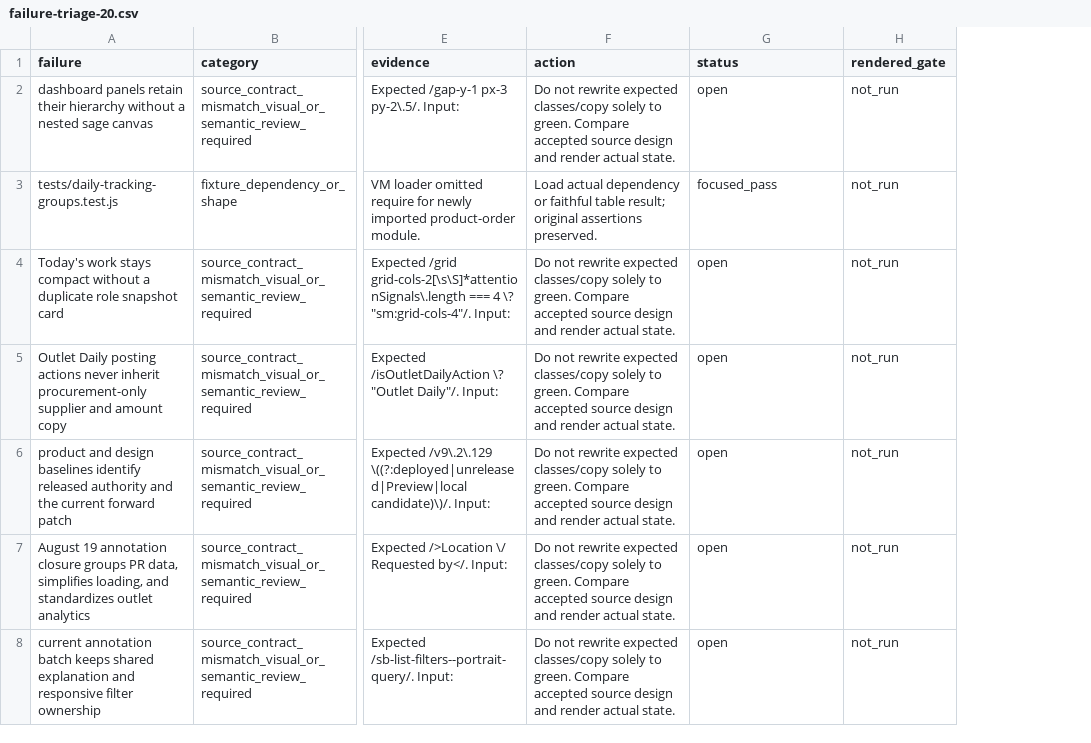
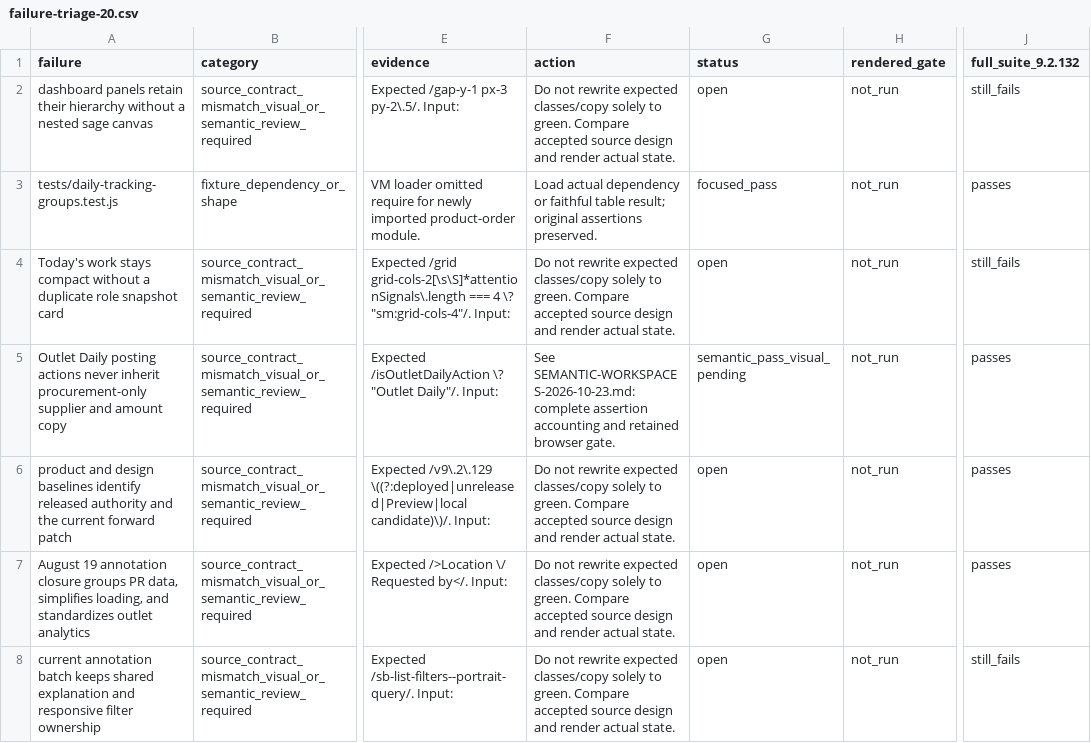
Before and after one commit to WilsonZX27/Seri-Bako-OMS, a CSV file: docs/v10/failure-triage-20.csv, drawn as a sheet; only a part is shown, gaps mark what is left out; the diff covers the shown part only; the diff names each change by its address in the sheet, - before the commit and + after, or states it on an @@ line.

Commit message:
fix(ui): verify workspace semantics and scope finance quick action

```diff
--- a/docs/v10/failure-triage-20.csv
+++ b/docs/v10/failure-triage-20.csv
+column J (full_suite_9.2.132), rows 2-8: still_fails | passes | still_fails | passes | passes | passes | still_fails
-F5 (action): Do not rewrite expected classes/copy solely to green. Compare accepted source design and render actual state.
+F5 (action): See SEMANTIC-WORKSPACES-2026-10-23.md: complete assertion accounting and retained browser gate.
-G5 (status): open
+G5 (status): semantic_pass_visual_pending
```
Also changed, not shown: 8 edited cells elsewhere in this file, 17 other files.
